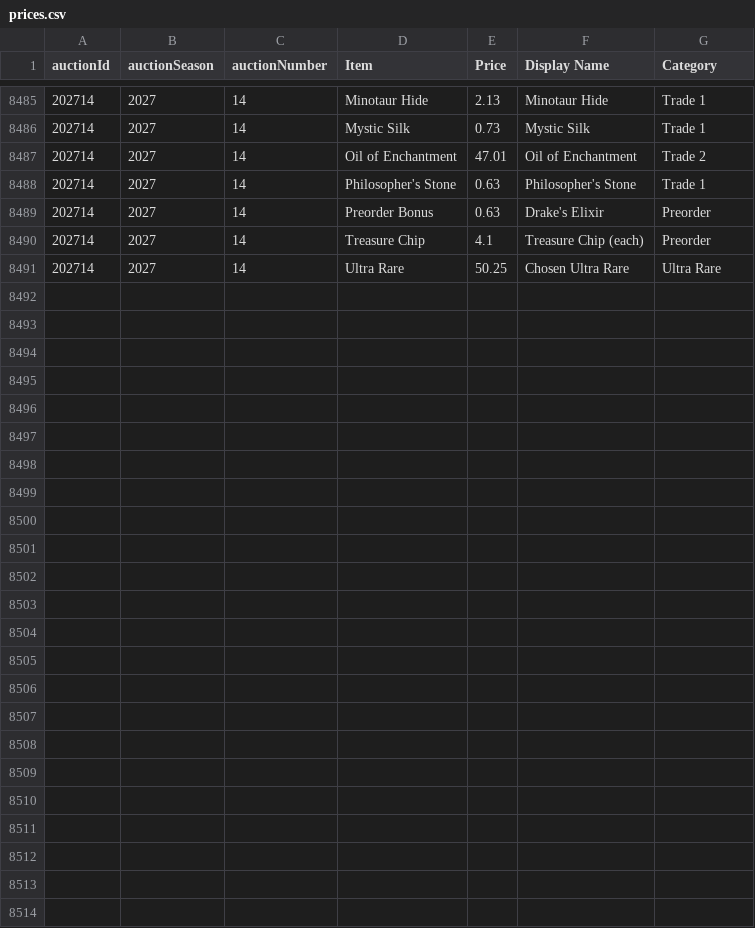
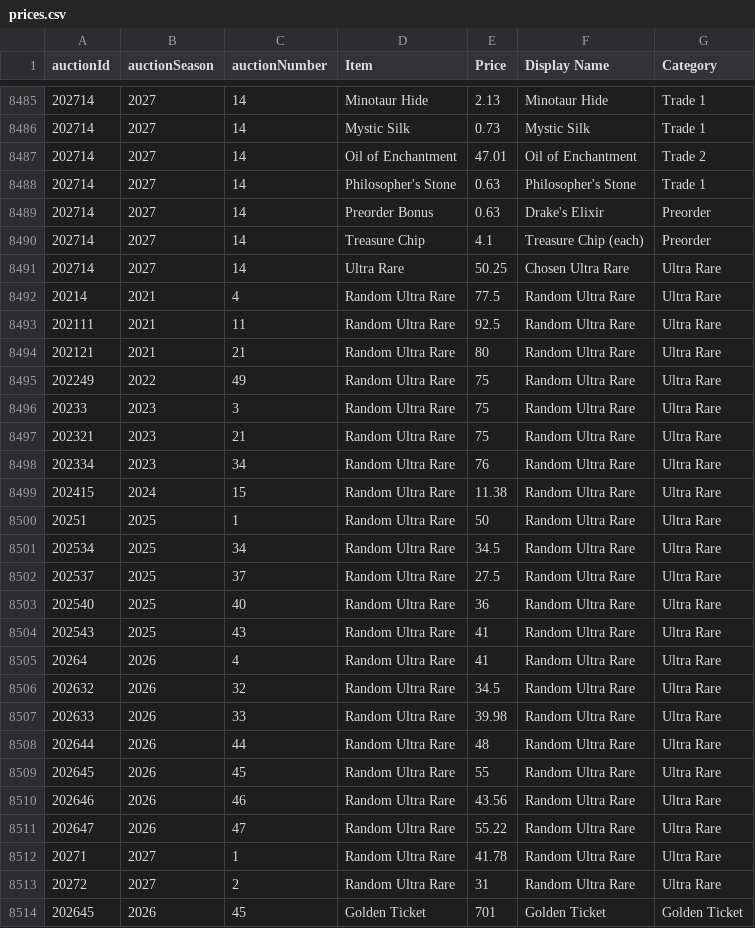
Before and after one commit to mjdomask-jpg/trueDungeonAuctionPrices, a CSV file: public/data/prices.csv, drawn as a sheet; only a part is shown, gaps mark what is left out.

Commit message:
Publish from sheet: auctionMetadata.csv, prices.csv, contextItems.csv
  auctionMetadata.csv: 313 -> 313 rows
  prices.csv: 8490 -> 8513 rows
  contextItems.csv: 824 -> 820 rows

Exported by apps-script/publishToSite.gs 2026-09-20.1.

```diff
--- a/public/data/prices.csv
+++ b/public/data/prices.csv
@@ -8491 +8491,24 @@ auctionId,auctionSeason,auctionNumber,Item,Price,Display Name,Category
 202714,2027,14,Ultra Rare,50.25,Chosen Ultra Rare,Ultra Rare
+20214,2021,4,Random Ultra Rare,77.5,Random Ultra Rare,Ultra Rare
+202111,2021,11,Random Ultra Rare,92.5,Random Ultra Rare,Ultra Rare
+202121,2021,21,Random Ultra Rare,80,Random Ultra Rare,Ultra Rare
+202249,2022,49,Random Ultra Rare,75,Random Ultra Rare,Ultra Rare
+20233,2023,3,Random Ultra Rare,75,Random Ultra Rare,Ultra Rare
+202321,2023,21,Random Ultra Rare,75,Random Ultra Rare,Ultra Rare
+202334,2023,34,Random Ultra Rare,76,Random Ultra Rare,Ultra Rare
+202415,2024,15,Random Ultra Rare,11.38,Random Ultra Rare,Ultra Rare
+20251,2025,1,Random Ultra Rare,50,Random Ultra Rare,Ultra Rare
+202534,2025,34,Random Ultra Rare,34.5,Random Ultra Rare,Ultra Rare
+202537,2025,37,Random Ultra Rare,27.5,Random Ultra Rare,Ultra Rare
+202540,2025,40,Random Ultra Rare,36,Random Ultra Rare,Ultra Rare
+202543,2025,43,Random Ultra Rare,41,Random Ultra Rare,Ultra Rare
+20264,2026,4,Random Ultra Rare,41,Random Ultra Rare,Ultra Rare
+202632,2026,32,Random Ultra Rare,34.5,Random Ultra Rare,Ultra Rare
+202633,2026,33,Random Ultra Rare,39.98,Random Ultra Rare,Ultra Rare
+202644,2026,44,Random Ultra Rare,48,Random Ultra Rare,Ultra Rare
+202645,2026,45,Random Ultra Rare,55,Random Ultra Rare,Ultra Rare
+202646,2026,46,Random Ultra Rare,43.56,Random Ultra Rare,Ultra Rare
+202647,2026,47,Random Ultra Rare,55.22,Random Ultra Rare,Ultra Rare
+20271,2027,1,Random Ultra Rare,41.78,Random Ultra Rare,Ultra Rare
+20272,2027,2,Random Ultra Rare,31,Random Ultra Rare,Ultra Rare
+202645,2026,45,Golden Ticket,701,Golden Ticket,Golden Ticket
```
Also changed, not shown: 2 other files.
